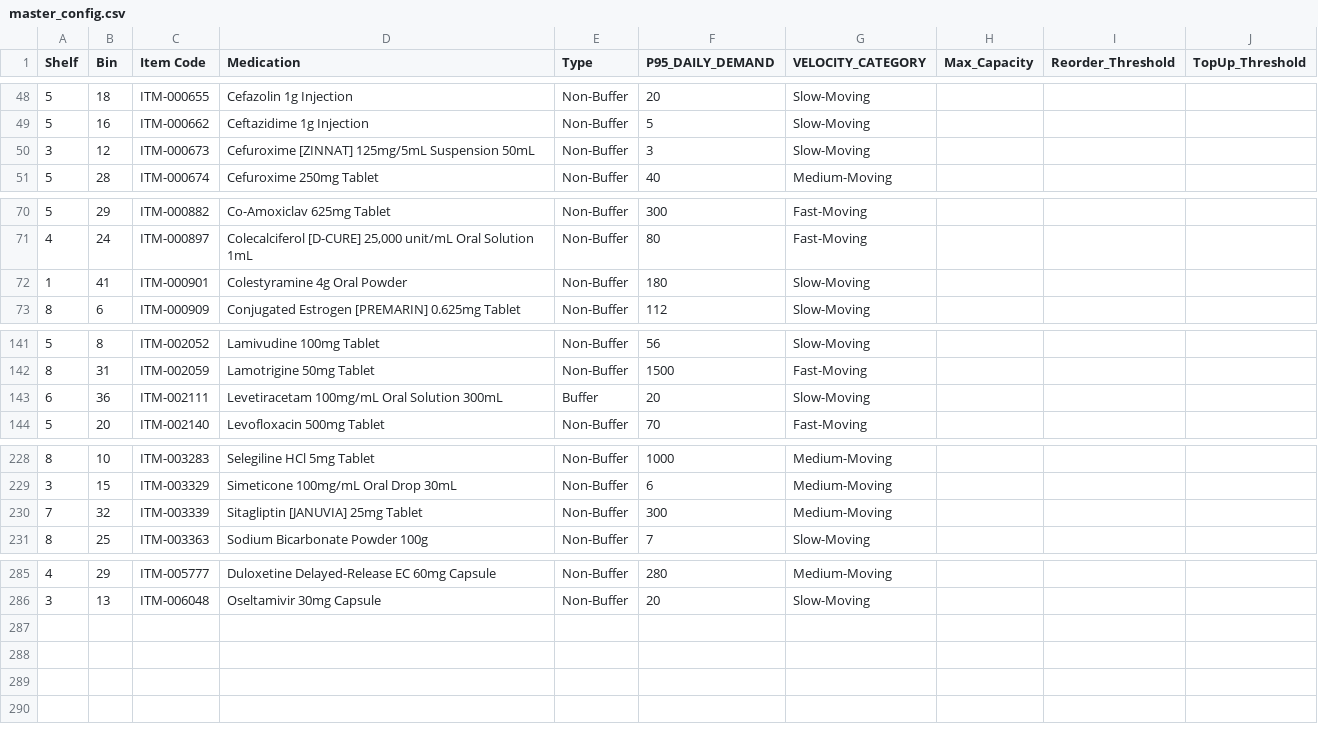
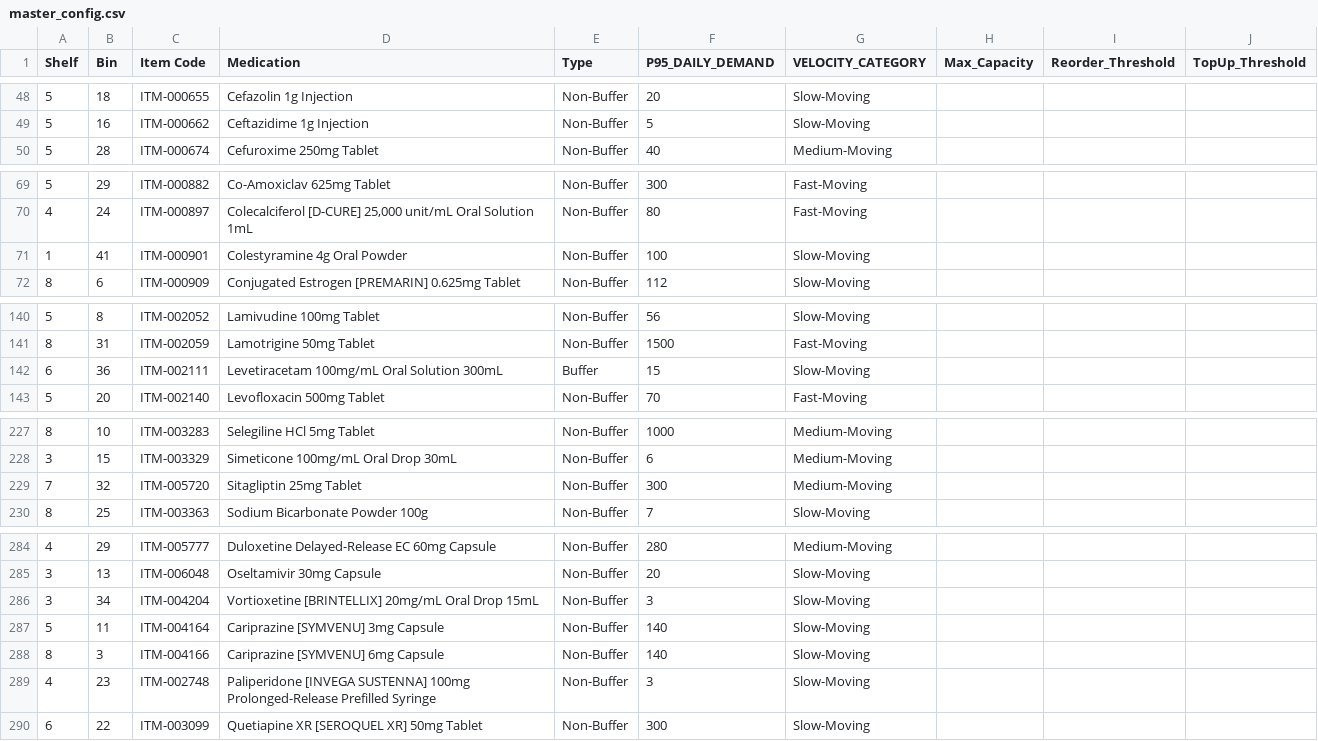
Before and after one commit to nigelofficial62-coder/pharm_inventory, a CSV file: master_config.csv, drawn as a sheet; only a part is shown, gaps mark what is left out; the diff covers the shown part only.

```diff
--- a/master_config.csv
+++ b/master_config.csv
@@ -49,3 +49,2 @@ Shelf,Bin,Item Code,Medication,Type,P95_DAILY_DEMAND,VELOCITY_CATEGORY,Max_Capac
 5,16,ITM-000662,Ceftazidime 1g Injection,Non-Buffer,5,Slow-Moving,,,
-3,12,ITM-000673,Cefuroxime [ZINNAT] 125mg/5mL Suspension 50mL,Non-Buffer,3,Slow-Moving,,,
 5,28,ITM-000674,Cefuroxime 250mg Tablet,Non-Buffer,40,Medium-Moving,,,
@@ -71,3 +70,3 @@ Shelf,Bin,Item Code,Medication,Type,P95_DAILY_DEMAND,VELOCITY_CATEGORY,Max_Capac
 4,24,ITM-000897,"Colecalciferol [D-CURE] 25,000 unit/mL Oral Solution 1mL",Non-Buffer,80,Fast-Moving,,,
-1,41,ITM-000901,Colestyramine 4g Oral Powder,Non-Buffer,180,Slow-Moving,,,
+1,41,ITM-000901,Colestyramine 4g Oral Powder,Non-Buffer,100,Slow-Moving,,,
 8,6,ITM-000909,Conjugated Estrogen [PREMARIN] 0.625mg Tablet,Non-Buffer,112,Slow-Moving,,,
@@ -142,3 +141,3 @@ Shelf,Bin,Item Code,Medication,Type,P95_DAILY_DEMAND,VELOCITY_CATEGORY,Max_Capac
 8,31,ITM-002059,Lamotrigine 50mg Tablet,Non-Buffer,1500,Fast-Moving,,,
-6,36,ITM-002111,Levetiracetam 100mg/mL Oral Solution 300mL,Buffer,20,Slow-Moving,,,
+6,36,ITM-002111,Levetiracetam 100mg/mL Oral Solution 300mL,Buffer,15,Slow-Moving,,,
 5,20,ITM-002140,Levofloxacin 500mg Tablet,Non-Buffer,70,Fast-Moving,,,
@@ -229,3 +228,3 @@ Shelf,Bin,Item Code,Medication,Type,P95_DAILY_DEMAND,VELOCITY_CATEGORY,Max_Capac
 3,15,ITM-003329,Simeticone 100mg/mL Oral Drop 30mL,Non-Buffer,6,Medium-Moving,,,
-7,32,ITM-003339,Sitagliptin [JANUVIA] 25mg Tablet,Non-Buffer,300,Medium-Moving,,,
+7,32,ITM-005720,Sitagliptin 25mg Tablet,Non-Buffer,300,Medium-Moving,,,
 8,25,ITM-003363,Sodium Bicarbonate Powder 100g,Non-Buffer,7,Slow-Moving,,,
@@ -286 +285,6 @@ Shelf,Bin,Item Code,Medication,Type,P95_DAILY_DEMAND,VELOCITY_CATEGORY,Max_Capac
 3,13,ITM-006048,Oseltamivir 30mg Capsule,Non-Buffer,20,Slow-Moving,,,
+3,34,ITM-004204,Vortioxetine [BRINTELLIX] 20mg/mL Oral Drop 15mL,Non-Buffer,3,Slow-Moving,,,
+5,11,ITM-004164,Cariprazine [SYMVENU] 3mg Capsule,Non-Buffer,140,Slow-Moving,,,
+8,3,ITM-004166,Cariprazine [SYMVENU] 6mg Capsule,Non-Buffer,140,Slow-Moving,,,
+4,23,ITM-002748,Paliperidone [INVEGA SUSTENNA] 100mg Prolonged-Release Prefilled Syringe,Non-Buffer,3,Slow-Moving,,,
+6,22,ITM-003099,Quetiapine XR [SEROQUEL XR] 50mg Tablet,Non-Buffer,300,Slow-Moving,,,
```
Also changed, not shown: 3 edited cells elsewhere in this file, 2 other files.
